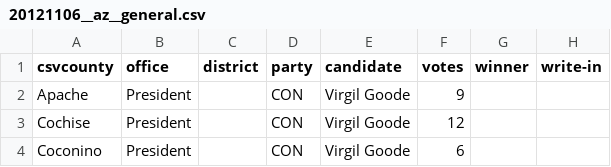
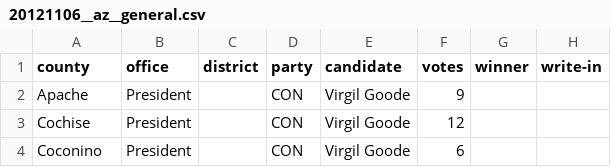
Before and after one commit to openelections/openelections-data-az, a CSV file: 2012/20121106__az__general.csv, drawn as a sheet; only a part is shown.

Commit message:
Remove typo in file header

```diff
--- a/2012/20121106__az__general.csv
+++ b/2012/20121106__az__general.csv
@@ -1,2 +1,2 @@
-csvcounty,office,district,party,candidate,votes,winner,write-in
+county,office,district,party,candidate,votes,winner,write-in
 Apache,President,,CON,Virgil Goode,9,,
```
